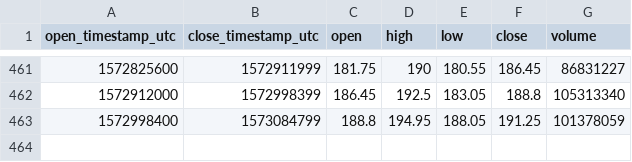
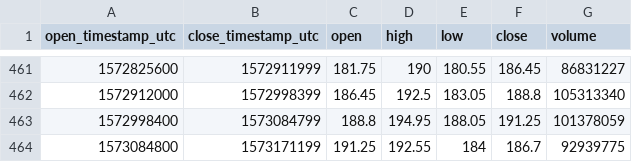
Before and after one commit to cryptobigbro/bitmex-ETHUSD, a CSV file: bitmex-ETHUSD-1d.csv, drawn as a sheet; only a part is shown, gaps mark what is left out; the diff names each change by its address in the sheet, - before the commit and + after, or states it on an @@ line.

```diff
--- a/bitmex-ETHUSD-1d.csv
+++ b/bitmex-ETHUSD-1d.csv
+row 464: 1573084800 | 1573171199 | 191.25 | 192.55 | 184 | 186.7 | 92939775
```
Also changed, not shown: bitmex-ETHUSD-1h.csv.
